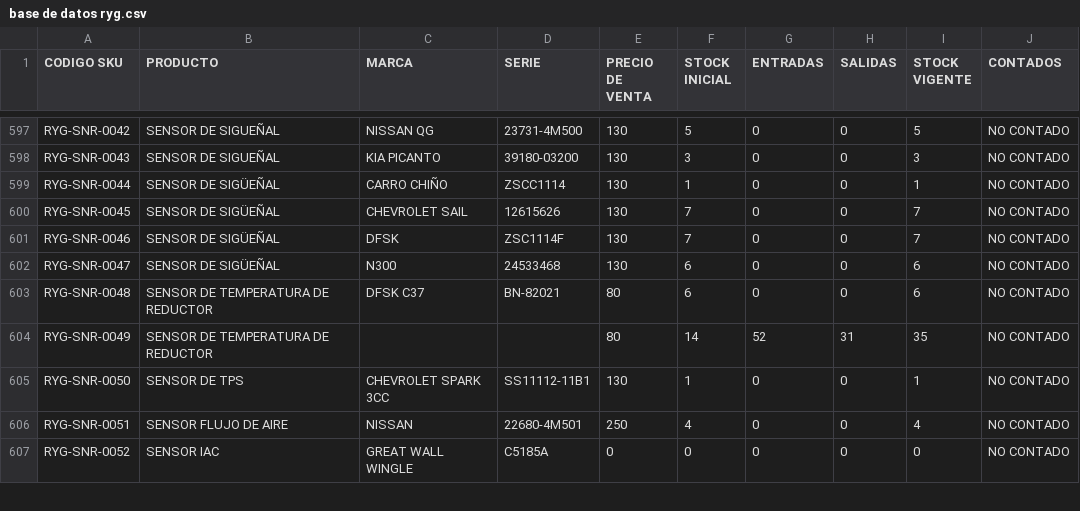
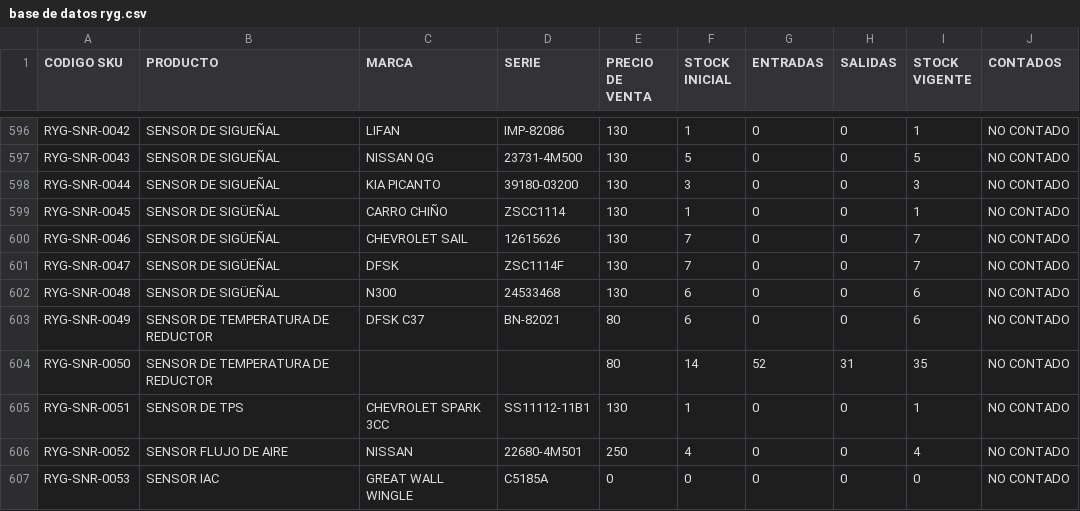
Before and after one commit to nande100121-eng/taller, a CSV file: base de datos ryg.csv, drawn as a sheet; only a part is shown, gaps mark what is left out; addresses are those after the commit; the diff covers the shown part only; the diff names each change by its address in the sheet, - before the commit and + after, or states it on an @@ line.

```diff
--- a/base de datos ryg.csv
+++ b/base de datos ryg.csv
-C596 (MARCA): NISSAN QG
+C596 (MARCA): LIFAN
-D596 (SERIE): 23731-4M500
+D596 (SERIE): IMP-82086
-F596 (STOCK INICIAL): 5
+F596 (STOCK INICIAL): 1
-I596 (STOCK VIGENTE): 5
+I596 (STOCK VIGENTE): 1
-C597 (MARCA): KIA PICANTO
+C597 (MARCA): NISSAN QG
-D597 (SERIE): 39180-03200
+D597 (SERIE): 23731-4M500
-F597 (STOCK INICIAL): 3
+F597 (STOCK INICIAL): 5
-I597 (STOCK VIGENTE): 3
+I597 (STOCK VIGENTE): 5
-B598 (PRODUCTO): SENSOR DE SIGÜEÑAL
+B598 (PRODUCTO): SENSOR DE SIGUEÑAL
-C598 (MARCA): CARRO CHIÑO
+C598 (MARCA): KIA PICANTO
-D598 (SERIE): ZSCC1114
+D598 (SERIE): 39180-03200
-F598 (STOCK INICIAL): 1
+F598 (STOCK INICIAL): 3
-I598 (STOCK VIGENTE): 1
+I598 (STOCK VIGENTE): 3
-C599 (MARCA): CHEVROLET SAIL
+C599 (MARCA): CARRO CHIÑO
-D599 (SERIE): 12615626
+D599 (SERIE): ZSCC1114
-F599 (STOCK INICIAL): 7
+F599 (STOCK INICIAL): 1
-I599 (STOCK VIGENTE): 7
+I599 (STOCK VIGENTE): 1
-C600 (MARCA): DFSK
+C600 (MARCA): CHEVROLET SAIL
-D600 (SERIE): ZSC1114F
+D600 (SERIE): 12615626
-C601 (MARCA): N300
+C601 (MARCA): DFSK
-D601 (SERIE): 24533468
+D601 (SERIE): ZSC1114F
-F601 (STOCK INICIAL): 6
+F601 (STOCK INICIAL): 7
-I601 (STOCK VIGENTE): 6
+I601 (STOCK VIGENTE): 7
-B602 (PRODUCTO): SENSOR DE TEMPERATURA DE REDUCTOR
+B602 (PRODUCTO): SENSOR DE SIGÜEÑAL
-C602 (MARCA): DFSK C37
+C602 (MARCA): N300
-D602 (SERIE): BN-82021
+D602 (SERIE): 24533468
-E602 (PRECIO DE VENTA): 80
+E602 (PRECIO DE VENTA): 130
+row 603: RYG-SNR-0049 | SENSOR DE TEMPERATURA DE REDUCTOR | DFSK C37 | BN-82021 | 80 | 6 | 0 | 0 | 6 | NO CONTADO
-A604 (CODIGO SKU): RYG-SNR-0049
+A604 (CODIGO SKU): RYG-SNR-0050
-A605 (CODIGO SKU): RYG-SNR-0050
+A605 (CODIGO SKU): RYG-SNR-0051
-A606 (CODIGO SKU): RYG-SNR-0051
+A606 (CODIGO SKU): RYG-SNR-0052
-A607 (CODIGO SKU): RYG-SNR-0052
+A607 (CODIGO SKU): RYG-SNR-0053
```
Also changed, not shown: 1 added row, 2 removed rows and 64 edited cells elsewhere in this file, 1 other file.
